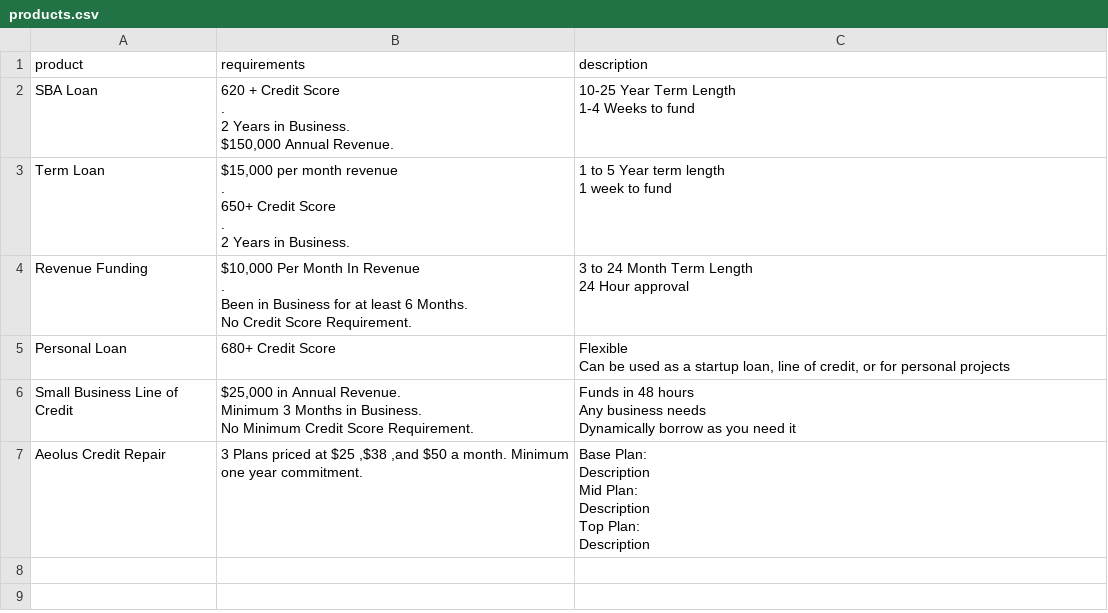
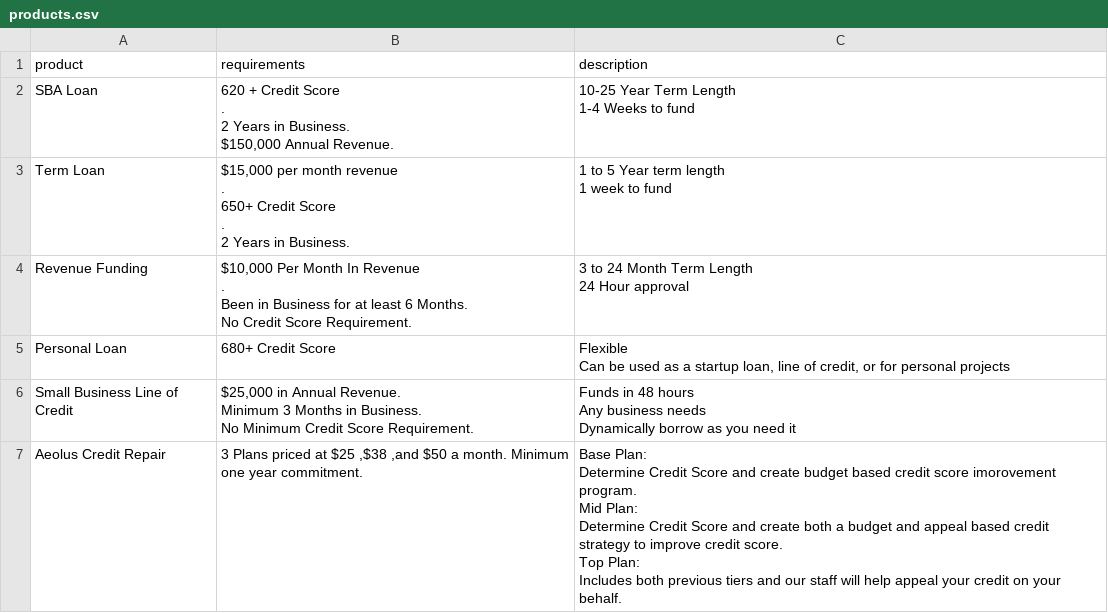
Before and after one commit to zaochamb/Wobsite, a CSV file: static/product_system/products.csv, drawn as a sheet.

Commit message:
Update products.csv
Updated descriptions

```diff
--- a/static/product_system/products.csv
+++ b/static/product_system/products.csv
@@ -24,7 +24,7 @@ Any business needs
 Dynamically borrow as you need it"
-Aeolus Credit Repair,"3 Plans priced at  $25 ,$38 ,and $50 a month. Minimum one year commitment. ","Base Plan:
-Description
-Mid Plan:
-Description
-Top Plan:
-Description"
+Aeolus Credit Repair,"3 Plans priced at  $25 ,$38 ,and $50 a month. Minimum one year commitment. ","Base Plan:
+Determine Credit Score and create budget based credit score imorovement program.
+Mid Plan:
+Determine Credit Score and create both a budget and appeal based credit strategy to improve credit score.
+Top Plan:
+Includes both previous tiers and our staff will help appeal your credit on your behalf. "
```
